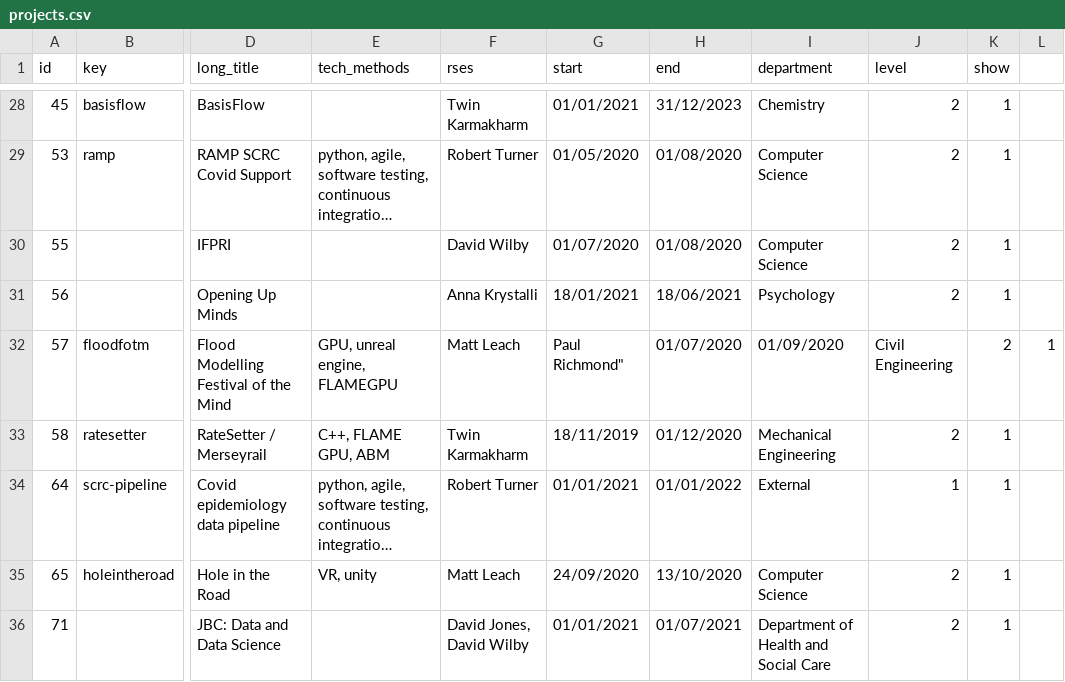
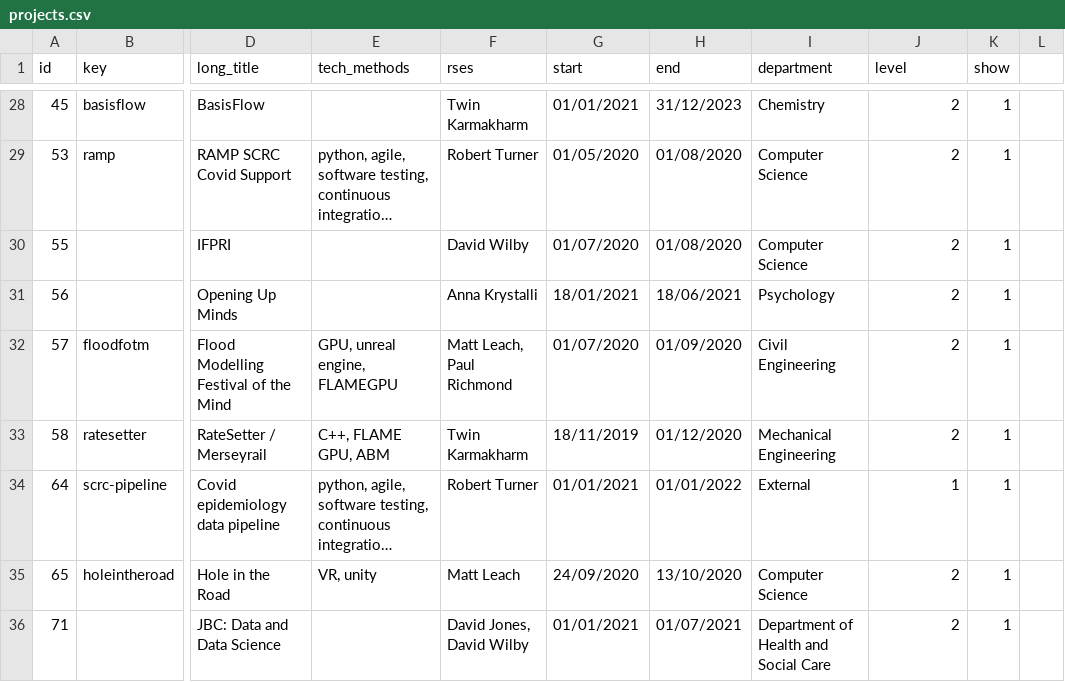
Before and after one commit to RSE-Sheffield/RSE-Sheffield.github.io, a CSV file: _data/projects.csv, drawn as a sheet; only a part is shown, gaps mark what is left out; long unchanged cells end in …; the diff names each change by its address in the sheet, - before the commit and + after, or states it on an @@ line.

Commit message:
Correct formatting in CSV

```diff
--- a/_data/projects.csv
+++ b/_data/projects.csv
-F32 (rses): Matt Leach
+F32 (rses): Matt Leach, Paul Richmond
-G32 (start): Paul Richmond"
+G32 (start): 01/07/2020
-H32 (end): 01/07/2020
+H32 (end): 01/09/2020
-I32 (department): 01/09/2020
+I32 (department): Civil Engineering
-J32 (level): Civil Engineering
+J32 (level): 2
-K32 (show): 2
+K32 (show): 1
-L32: 1
+L32: (empty)
```
